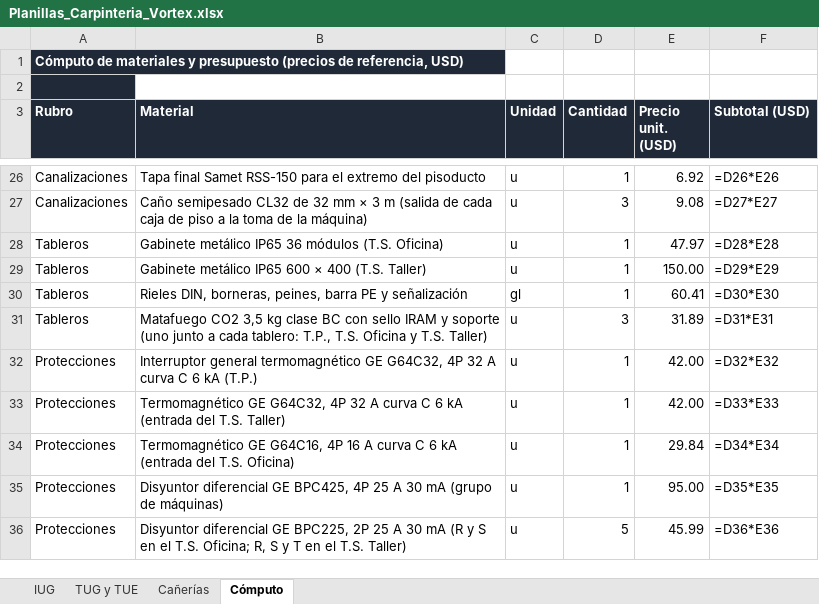
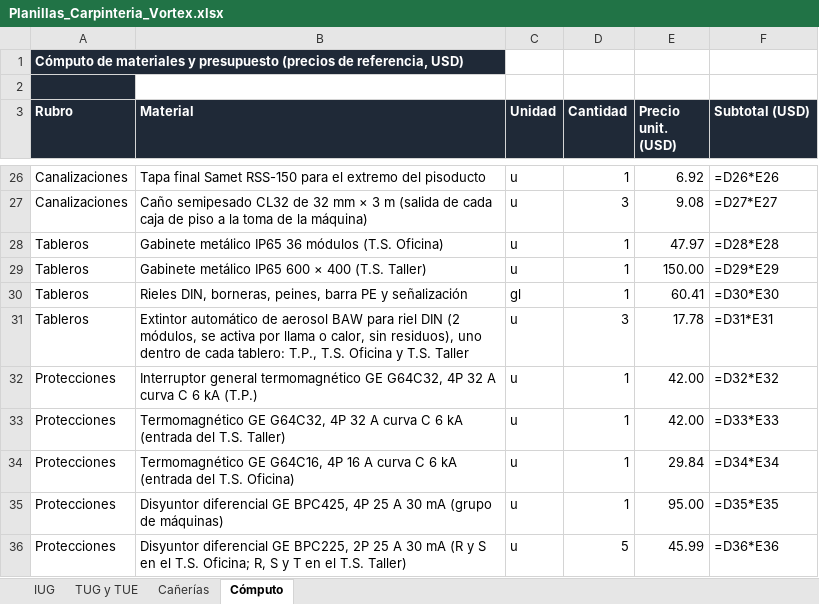
Before and after one commit to dicarlantoniooctavio-create/carpinteria-vortex, an Excel workbook: PRINCIPAL/01_Proyecto_Organizado/instalacion-electrica/calculos/Planillas_Carpinteria_Vortex.xlsx, sheet Cómputo, drawn as a sheet; only a part is shown, gaps mark what is left out; values as stored, in another font and other column widths than the file's, no borders; formulas without a stored value are shown as written; the diff names each change by its address in the sheet, - before the commit and + after, or states it on an @@ line.

```diff
--- a/PRINCIPAL/01_Proyecto_Organizado/instalacion-electrica/calculos/Planillas_Carpinteria_Vortex.xlsx (sheet Cómputo)
+++ b/PRINCIPAL/01_Proyecto_Organizado/instalacion-electrica/calculos/Planillas_Carpinteria_Vortex.xlsx (sheet Cómputo)
-B31 (Material): Matafuego CO2 3,5 kg clase BC con sello IRAM y soporte (uno junto a cada tablero: T.P., T.S. Oficina y T.S. Taller)
+B31 (Material): Extintor automático de aerosol BAW para riel DIN (2 módulos, se activa por llama o calor, sin residuos), uno dentro de cada tablero: T.P., T.S. Oficina y T.S. Taller
-E31 (Precio unit. (USD)): 31.89
+E31 (Precio unit. (USD)): 17.78
```
Also changed, not shown: PRINCIPAL/04_Web/archivos/Planillas_Carpinteria_Vortex.xlsx, PRINCIPAL/06_Planillas/Planillas_Carpinteria_Vortex.xlsx, 8 other files.
